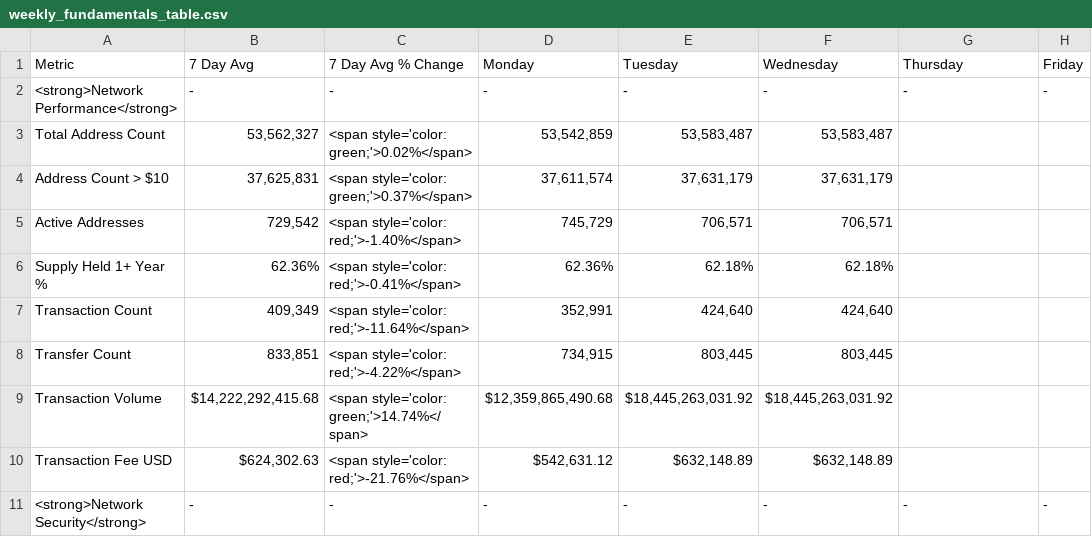
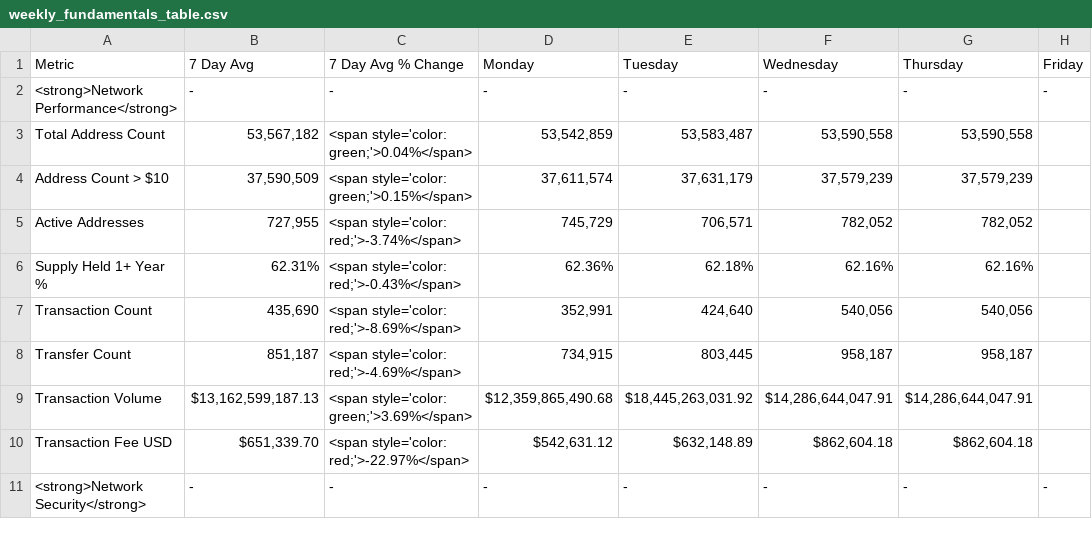
Before and after one commit to SecretSatoshis/Bitcoin-Report-Library, a CSV file: csv/weekly_fundamentals_table.csv, drawn as a sheet; only a part is shown; the diff covers the shown part only; the diff names each change by its address in the sheet, - before the commit and + after, or states it on an @@ line.

```diff
--- a/csv/weekly_fundamentals_table.csv
+++ b/csv/weekly_fundamentals_table.csv
-B3 (7 Day Avg): 53,562,327
+B3 (7 Day Avg): 53,567,182
-C3 (7 Day Avg % Change): <span style='color: green;'>0.02%</span>
+C3 (7 Day Avg % Change): <span style='color: green;'>0.04%</span>
-F3 (Wednesday): 53,583,487
+F3 (Wednesday): 53,590,558
-G3 (Thursday): (empty)
+G3 (Thursday): 53,590,558
-B4 (7 Day Avg): 37,625,831
+B4 (7 Day Avg): 37,590,509
-C4 (7 Day Avg % Change): <span style='color: green;'>0.37%</span>
+C4 (7 Day Avg % Change): <span style='color: green;'>0.15%</span>
-F4 (Wednesday): 37,631,179
+F4 (Wednesday): 37,579,239
-G4 (Thursday): (empty)
+G4 (Thursday): 37,579,239
-B5 (7 Day Avg): 729,542
+B5 (7 Day Avg): 727,955
-C5 (7 Day Avg % Change): <span style='color: red;'>-1.40%</span>
+C5 (7 Day Avg % Change): <span style='color: red;'>-3.74%</span>
-F5 (Wednesday): 706,571
+F5 (Wednesday): 782,052
-G5 (Thursday): (empty)
+G5 (Thursday): 782,052
-B6 (7 Day Avg): 62.36%
+B6 (7 Day Avg): 62.31%
-C6 (7 Day Avg % Change): <span style='color: red;'>-0.41%</span>
+C6 (7 Day Avg % Change): <span style='color: red;'>-0.43%</span>
-F6 (Wednesday): 62.18%
+F6 (Wednesday): 62.16%
-G6 (Thursday): (empty)
+G6 (Thursday): 62.16%
-B7 (7 Day Avg): 409,349
+B7 (7 Day Avg): 435,690
-C7 (7 Day Avg % Change): <span style='color: red;'>-11.64%</span>
+C7 (7 Day Avg % Change): <span style='color: red;'>-8.69%</span>
-F7 (Wednesday): 424,640
+F7 (Wednesday): 540,056
-G7 (Thursday): (empty)
+G7 (Thursday): 540,056
-B8 (7 Day Avg): 833,851
+B8 (7 Day Avg): 851,187
-C8 (7 Day Avg % Change): <span style='color: red;'>-4.22%</span>
+C8 (7 Day Avg % Change): <span style='color: red;'>-4.69%</span>
-F8 (Wednesday): 803,445
+F8 (Wednesday): 958,187
-G8 (Thursday): (empty)
+G8 (Thursday): 958,187
-B9 (7 Day Avg): $14,222,292,415.68
+B9 (7 Day Avg): $13,162,599,187.13
-C9 (7 Day Avg % Change): <span style='color: green;'>14.74%</span>
+C9 (7 Day Avg % Change): <span style='color: green;'>3.69%</span>
-F9 (Wednesday): $18,445,263,031.92
+F9 (Wednesday): $14,286,644,047.91
-G9 (Thursday): (empty)
+G9 (Thursday): $14,286,644,047.91
-B10 (7 Day Avg): $624,302.63
+B10 (7 Day Avg): $651,339.70
-C10 (7 Day Avg % Change): <span style='color: red;'>-21.76%</span>
+C10 (7 Day Avg % Change): <span style='color: red;'>-22.97%</span>
-F10 (Wednesday): $632,148.89
+F10 (Wednesday): $862,604.18
-G10 (Thursday): (empty)
+G10 (Thursday): $862,604.18
```
Also changed, not shown: 47 edited cells elsewhere in this file, csv/monthly_heatmap_data.csv, csv/roi_table.csv, 10 other files.
